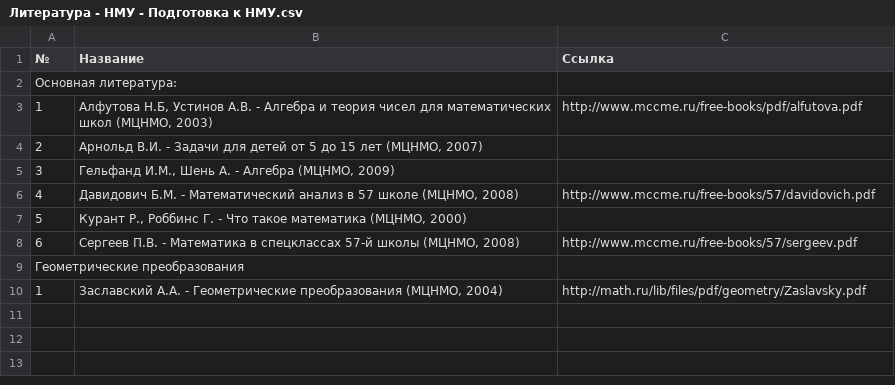
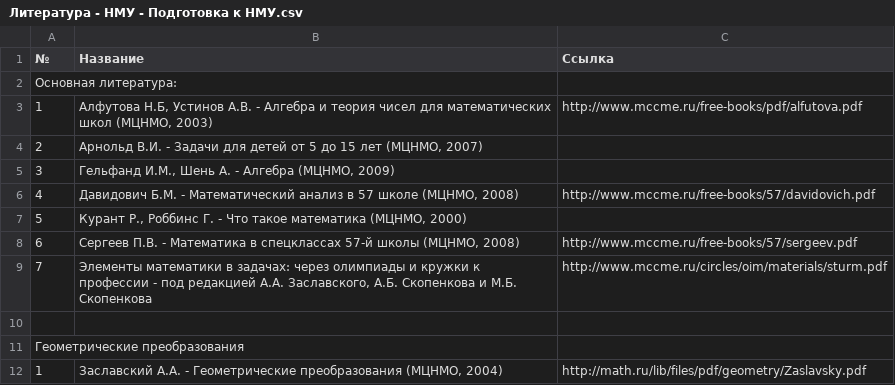
Before and after one commit to nikolaev-d/glezl, a CSV file: READING LIST/Литература - НМУ - Подготовка к НМУ.csv, drawn as a sheet.

Commit message:
added links

```diff
--- a/READING LIST/Литература - НМУ - Подготовка к НМУ.csv
+++ b/READING LIST/Литература - НМУ - Подготовка к НМУ.csv
@@ -8,2 +8,4 @@
 6,"Сергеев П.В. - Математика в спецклассах 57-й школы (МЦНМО, 2008)", http://www.mccme.ru/free-books/57/sergeev.pdf
+7, "Элементы математики в задачах: через олимпиады и кружки  к профессии - под редакцией А.А. Заславского, А.Б. Скопенкова и М.Б. Скопенкова", http://www.mccme.ru/circles/oim/materials/sturm.pdf
+
 Геометрические преобразования,,
```
